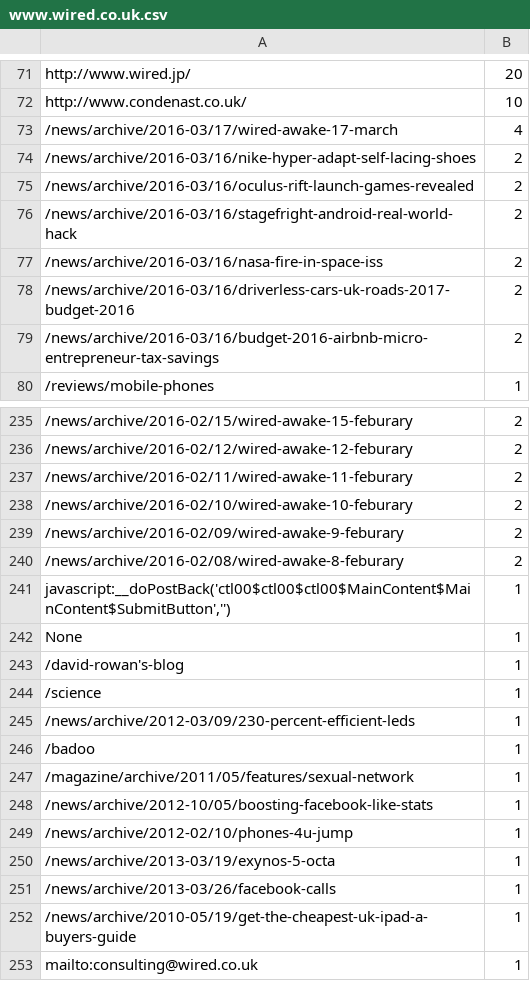
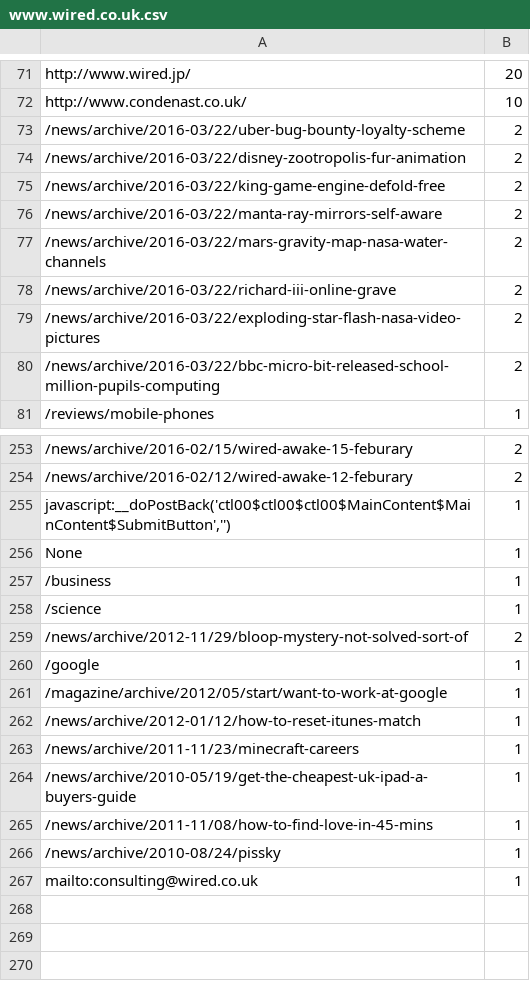
Before and after one commit to lucyhattersley/webcrawler, a CSV file: output/www.wired.co.uk.csv, drawn as a sheet; only a part is shown, gaps mark what is left out; removed rows and columns are numbered as before the commit, all else as after; the diff covers the shown part only; the diff names each change by its address in the sheet, - before the commit and + after, or states it on an @@ line.

```diff
--- a/output/www.wired.co.uk.csv
+++ b/output/www.wired.co.uk.csv
-row 73: /news/archive/2016-03/17/wired-awake-17-march | 4
+row 73: /news/archive/2016-03/22/uber-bug-bounty-loyalty-scheme | 2
+row 74: /news/archive/2016-03/22/disney-zootropolis-fur-animation | 2
-A75: /news/archive/2016-03/16/nike-hyper-adapt-self-lacing-shoes
+A75: /news/archive/2016-03/22/king-game-engine-defold-free
-A76: /news/archive/2016-03/16/oculus-rift-launch-games-revealed
+A76: /news/archive/2016-03/22/manta-ray-mirrors-self-aware
-A77: /news/archive/2016-03/16/stagefright-android-real-world-hack
+A77: /news/archive/2016-03/22/mars-gravity-map-nasa-water-channels
-A78: /news/archive/2016-03/16/nasa-fire-in-space-iss
+A78: /news/archive/2016-03/22/richard-iii-online-grave
-A79: /news/archive/2016-03/16/driverless-cars-uk-roads-2017-budget-2016
+A79: /news/archive/2016-03/22/exploding-star-flash-nasa-video-pictures
-A80: /news/archive/2016-03/16/budget-2016-airbnb-micro-entrepreneur-tax-savings
+A80: /news/archive/2016-03/22/bbc-micro-bit-released-school-million-pupils-computing
-row 237: /news/archive/2016-02/11/wired-awake-11-feburary | 2
-row 238: /news/archive/2016-02/10/wired-awake-10-feburary | 2
-row 239: /news/archive/2016-02/09/wired-awake-9-feburary | 2
-row 240: /news/archive/2016-02/08/wired-awake-8-feburary | 2
-A257: /david-rowan's-blog
+A257: /business
-row 245: /news/archive/2012-03/09/230-percent-efficient-leds | 1
+row 259: /news/archive/2012-11/29/bloop-mystery-not-solved-sort-of | 2
-A260: /badoo
+A260: /google
-A261: /magazine/archive/2011/05/features/sexual-network
+A261: /magazine/archive/2012/05/start/want-to-work-at-google
-A262: /news/archive/2012-10/05/boosting-facebook-like-stats
+A262: /news/archive/2012-01/12/how-to-reset-itunes-match
-row 249: /news/archive/2012-02/10/phones-4u-jump | 1
-row 250: /news/archive/2013-03/19/exynos-5-octa | 1
-A263: /news/archive/2013-03/26/facebook-calls
+A263: /news/archive/2011-11/23/minecraft-careers
+row 265: /news/archive/2011-11/08/how-to-find-love-in-45-mins | 1
+row 266: /news/archive/2010-08/24/pissky | 1
```
Also changed, not shown: 29 added rows, 12 removed rows and 28 edited cells elsewhere in this file, output/www.macworld.co.uk.csv, 4 other files.
